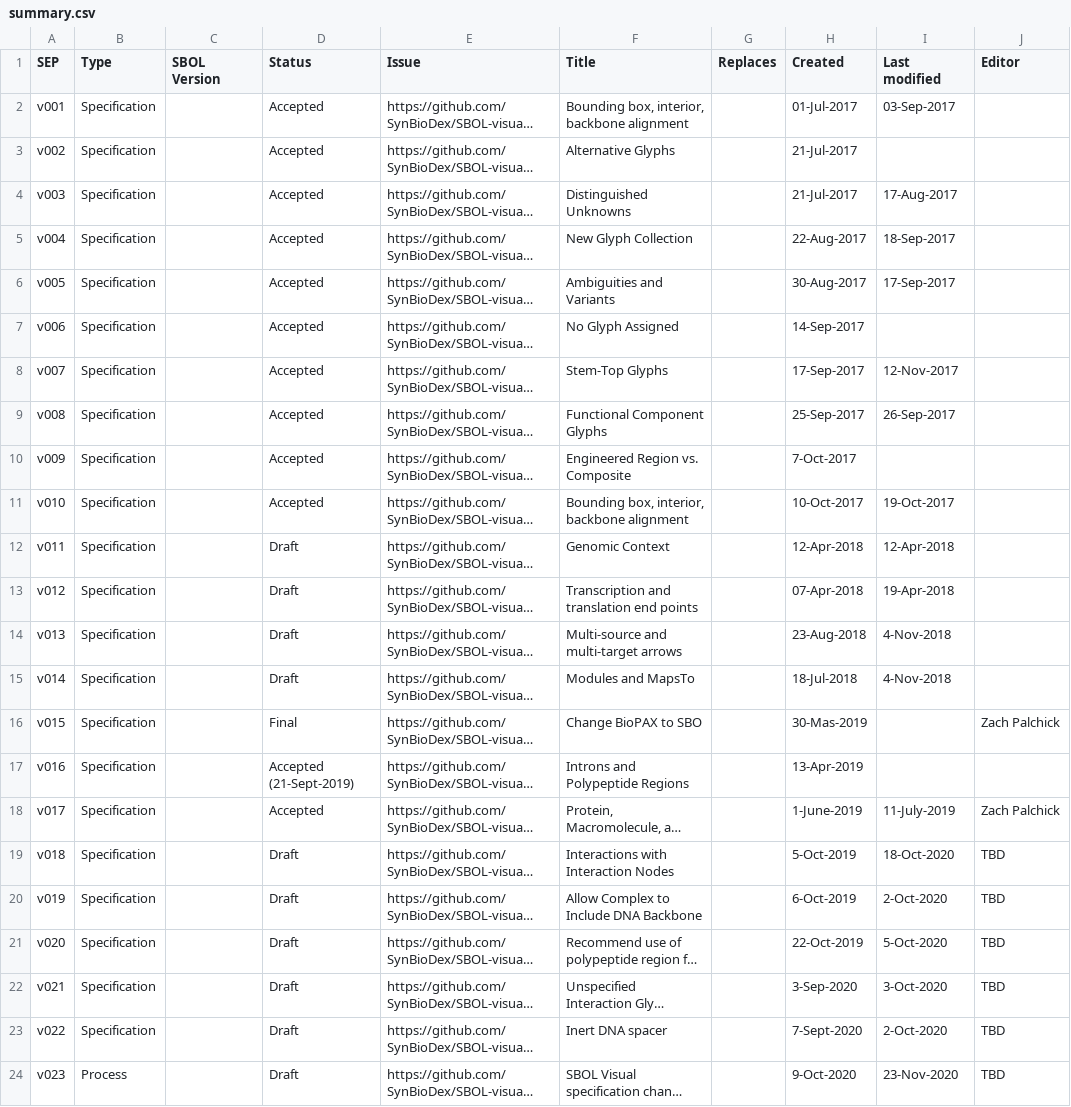
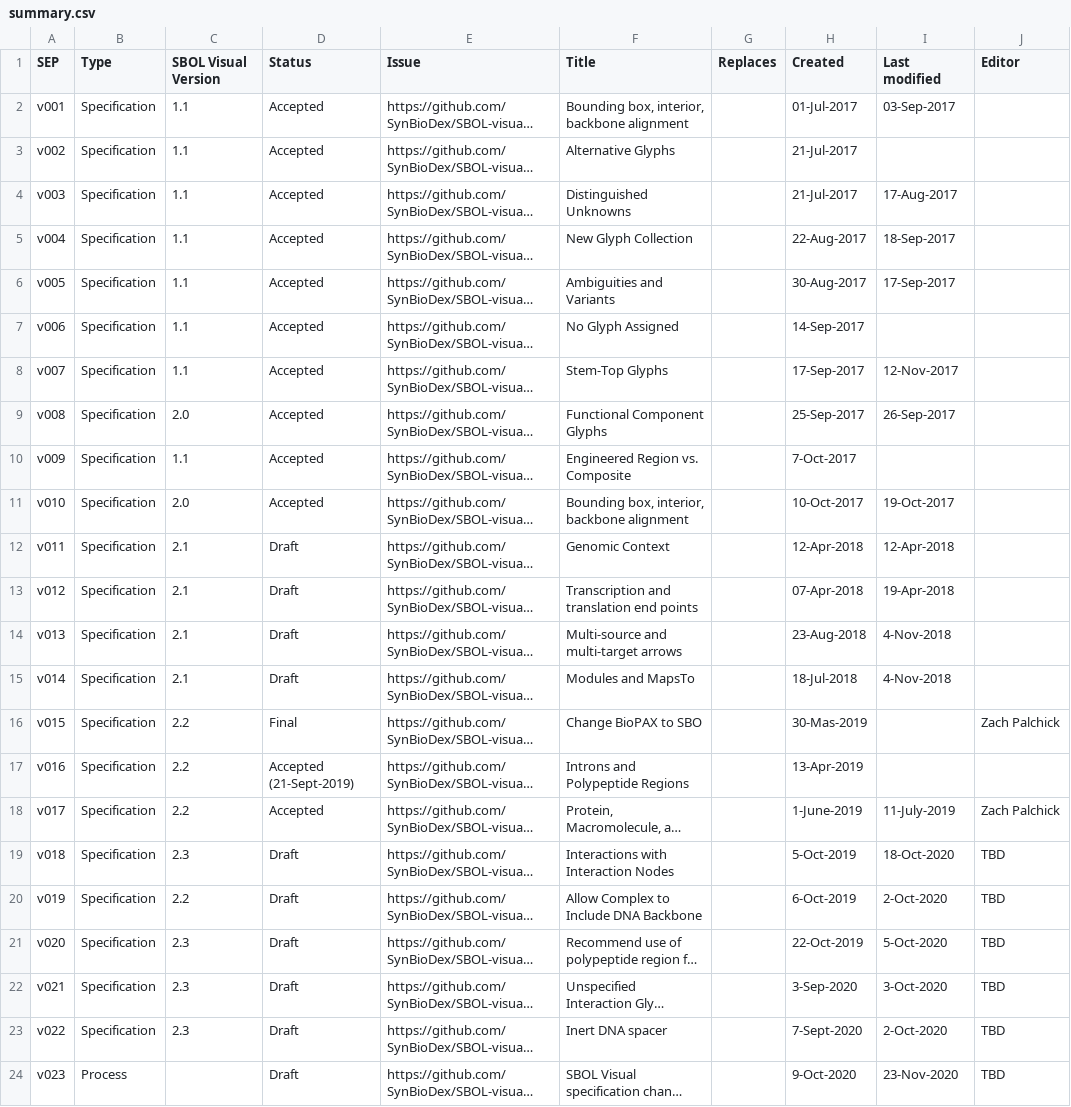
Before and after one commit to SynBioDex/SBOL-visual, a CSV file: SEPs/summary.csv, drawn as a sheet; only a part is shown; long unchanged cells end in …; the diff names each change by its address in the sheet, - before the commit and + after, or states it on an @@ line.

```diff
--- a/SEPs/summary.csv
+++ b/SEPs/summary.csv
-C1: SBOL Version
+C1: SBOL Visual Version
-C2:C8 (SBOL Visual Version): (empty)
+C2:C8 (SBOL Visual Version): 1.1
-C9 (SBOL Visual Version): (empty)
+C9 (SBOL Visual Version): 2.0
-C10 (SBOL Visual Version): (empty)
+C10 (SBOL Visual Version): 1.1
-C11 (SBOL Visual Version): (empty)
+C11 (SBOL Visual Version): 2.0
-C12:C15 (SBOL Visual Version): (empty)
+C12:C15 (SBOL Visual Version): 2.1
-C16:C18 (SBOL Visual Version): (empty)
+C16:C18 (SBOL Visual Version): 2.2
-C19 (SBOL Visual Version): (empty)
+C19 (SBOL Visual Version): 2.3
-C20 (SBOL Visual Version): (empty)
+C20 (SBOL Visual Version): 2.2
-C21:C23 (SBOL Visual Version): (empty)
+C21:C23 (SBOL Visual Version): 2.3
```
